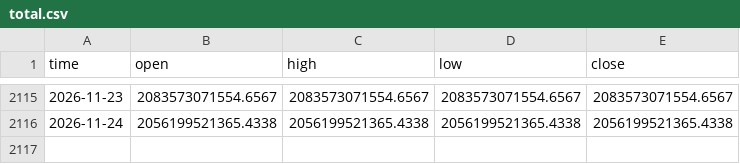
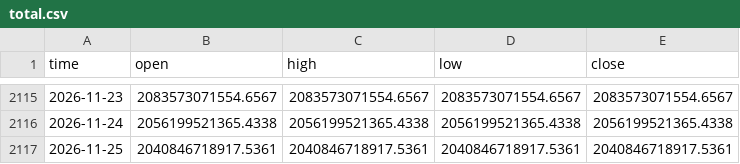
Before and after one commit to timothekintgen1-oss/crypto-regime-rotation, a CSV file: seed/total.csv, drawn as a sheet; only a part is shown, gaps mark what is left out; the diff names each change by its address in the sheet, - before the commit and + after, or states it on an @@ line.

```diff
--- a/seed/total.csv
+++ b/seed/total.csv
+row 2117: 2026-11-25 | 2040846718917.5361 | 2040846718917.5361 | 2040846718917.5361 | 2040846718917.5361
```
Also changed, not shown: seed/ethbtc.csv, seed/others_d.csv, 6 other files.
